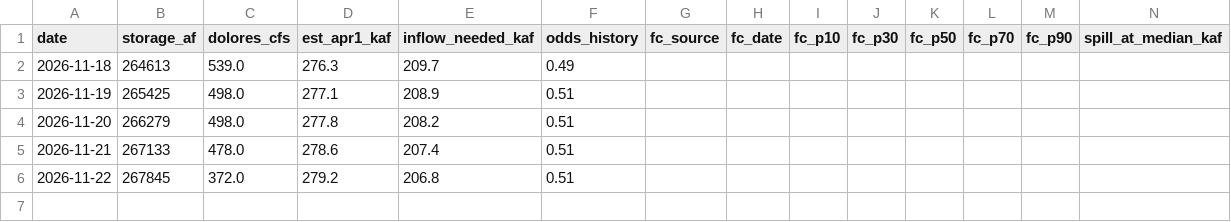
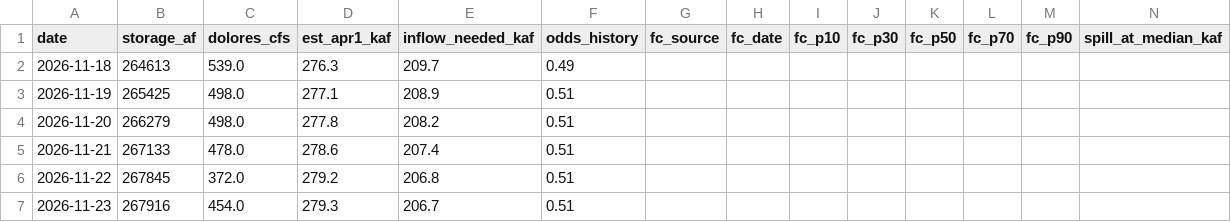
Before and after one commit to matthewsclark/Dolores, a CSV file: log/model_log.csv, drawn as a sheet; only a part is shown; rows hold the shown columns only; the diff names each change by its address in the sheet, - before the commit and + after, or states it on an @@ line.

```diff
--- a/log/model_log.csv
+++ b/log/model_log.csv
+row 7: 2026-11-23 | 267916 | 454.0 | 279.3 | 206.7 | 0.51
```
Also changed, not shown: 1 other file.
